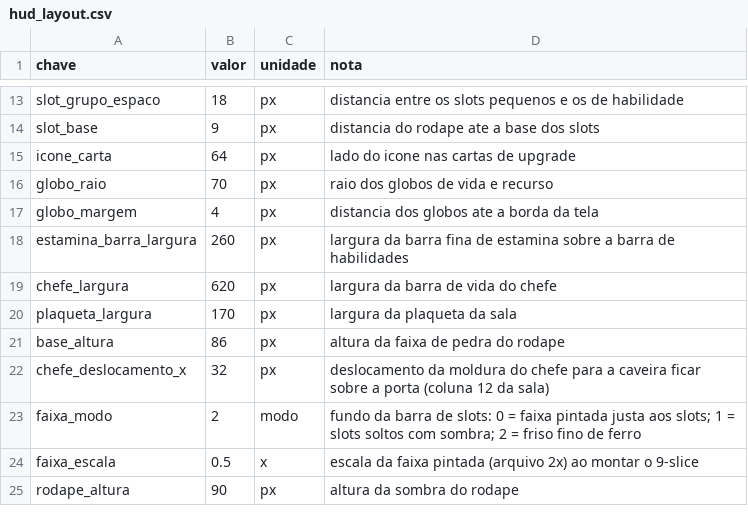
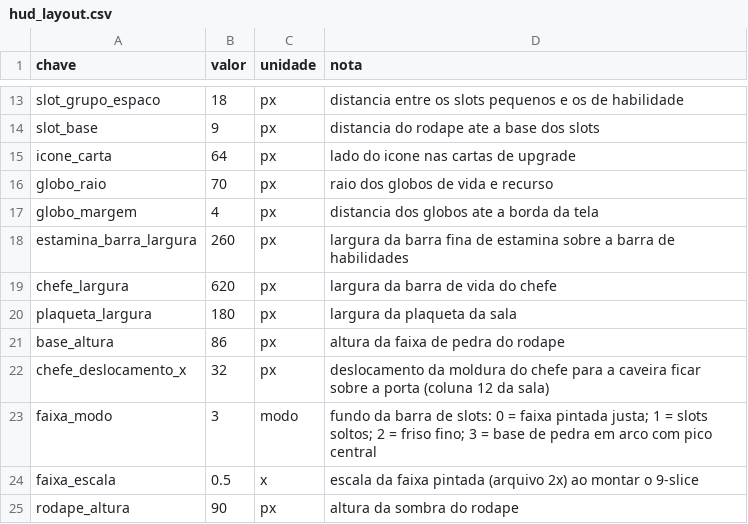
Before and after one commit to Willvinicius2/echoes-of-the-shatter, a CSV file: godot/data2d/hud_layout.csv, drawn as a sheet; only a part is shown, gaps mark what is left out.

```diff
--- a/godot/data2d/hud_layout.csv
+++ b/godot/data2d/hud_layout.csv
@@ -19,6 +19,6 @@ estamina_barra_largura,260,px,largura da barra fina de estamina sobre a barra de
 chefe_largura,620,px,largura da barra de vida do chefe
-plaqueta_largura,170,px,largura da plaqueta da sala
+plaqueta_largura,180,px,largura da plaqueta da sala
 base_altura,86,px,altura da faixa de pedra do rodape
 chefe_deslocamento_x,32,px,deslocamento da moldura do chefe para a caveira ficar sobre a porta (coluna 12 da sala)
-faixa_modo,2,modo,fundo da barra de slots: 0 = faixa pintada justa aos slots; 1 = slots soltos com sombra; 2 = friso fino de ferro
+faixa_modo,3,modo,fundo da barra de slots: 0 = faixa pintada justa; 1 = slots soltos; 2 = friso fino; 3 = base de pedra em arco com pico central
 faixa_escala,0.5,x,escala da faixa pintada (arquivo 2x) ao montar o 9-slice
```
Also changed, not shown: 4 other files.
